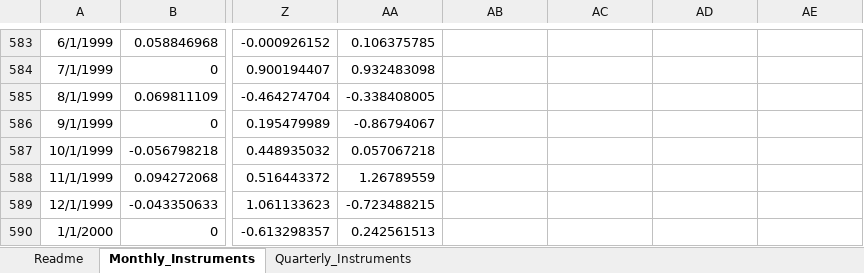
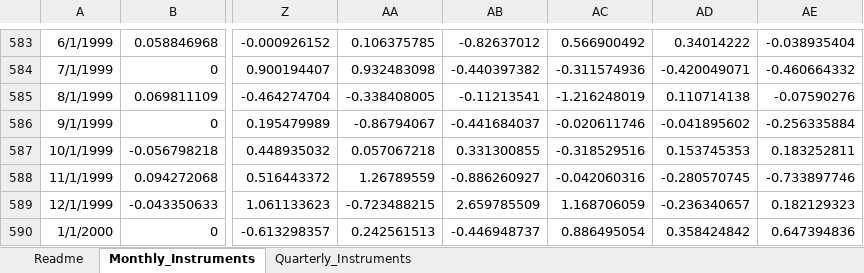
Before and after one commit to jonathanjadams/structuralshocks, an Excel workbook: harmonized_instruments.xlsx, sheet Monthly_Instruments, drawn as a sheet; only a part is shown, gaps mark what is left out; values as stored, in another font and other column widths than the file's, no borders; the diff covers the shown part only; the diff names each change by its address in the sheet, - before the commit and + after, or states it on an @@ line.

```diff
--- a/harmonized_instruments.xlsx (sheet Monthly_Instruments)
+++ b/harmonized_instruments.xlsx (sheet Monthly_Instruments)
-AB583: (empty)
+AB583: -0.82637012
-AC583: (empty)
+AC583: 0.566900492
-AD583: (empty)
+AD583: 0.34014222
-AE583: (empty)
+AE583: -0.038935404
-AB584: (empty)
+AB584: -0.440397382
-AC584: (empty)
+AC584: -0.311574936
-AD584: (empty)
+AD584: -0.420049071
-AE584: (empty)
+AE584: -0.460664332
-AB585: (empty)
+AB585: -0.11213541
-AC585: (empty)
+AC585: -1.216248019
-AD585: (empty)
+AD585: 0.110714138
-AE585: (empty)
+AE585: -0.07590276
-AB586: (empty)
+AB586: -0.441684037
-AC586: (empty)
+AC586: -0.020611746
-AD586: (empty)
+AD586: -0.041895602
-AE586: (empty)
+AE586: -0.256335884
-AB587: (empty)
+AB587: 0.331300855
-AC587: (empty)
+AC587: -0.318529516
-AD587: (empty)
+AD587: 0.153745353
-AE587: (empty)
+AE587: 0.183252811
-AB588: (empty)
+AB588: -0.886260927
-AC588: (empty)
+AC588: -0.042060316
-AD588: (empty)
+AD588: -0.280570745
-AE588: (empty)
+AE588: -0.733897746
-AB589: (empty)
+AB589: 2.659785509
-AC589: (empty)
+AC589: 1.168706059
-AD589: (empty)
+AD589: -0.236340657
-AE589: (empty)
+AE589: 0.182129323
-AB590: (empty)
+AB590: -0.446948737
-AC590: (empty)
+AC590: 0.886495054
-AD590: (empty)
+AD590: 0.358424842
-AE590: (empty)
+AE590: 0.647394836
```
Also changed, not shown: 996 edited cells elsewhere in this sheet, sheet Readme.
